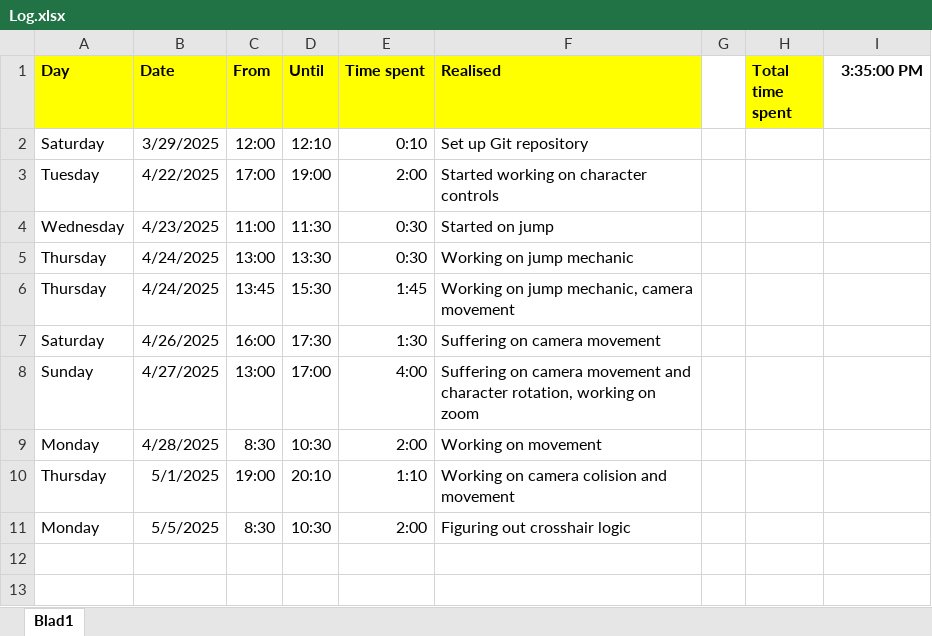
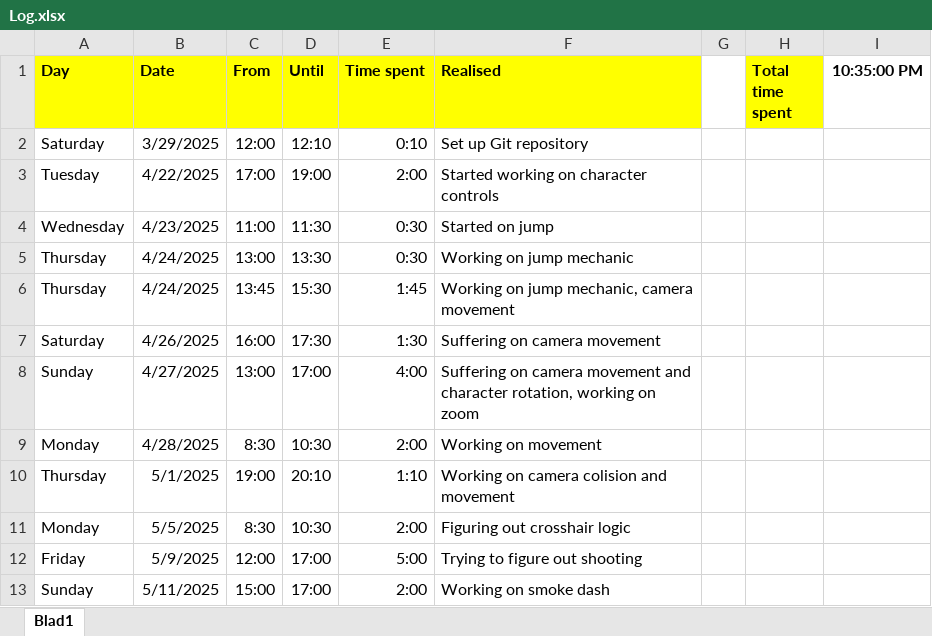
Before and after one commit to Bordocklius/Infamous_Second_Son, an Excel workbook: Log.xlsx, sheet Blad1, drawn as a sheet; values as stored, in another font and other column widths than the file's, no borders; the diff names each change by its address in the sheet, - before the commit and + after, or states it on an @@ line.

Commit message:
Working on shooting and smoke dash

```diff
--- a/Log.xlsx (sheet Blad1)
+++ b/Log.xlsx (sheet Blad1)
-I1: 3:35:00 PM
+I1: 10:35:00 PM
+row 12: Friday | 5/9/2025 | 12:00 | 17:00 | 5:00 | Trying to figure out shooting
+row 13: Sunday | 5/11/2025 | 15:00 | 17:00 | 2:00 | Working on smoke dash
```
Also changed, not shown: 15 other files.
